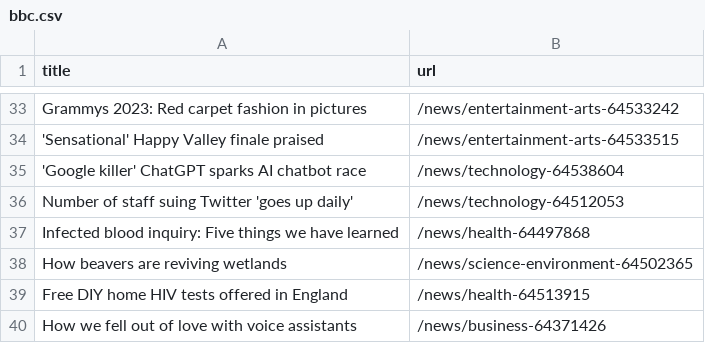
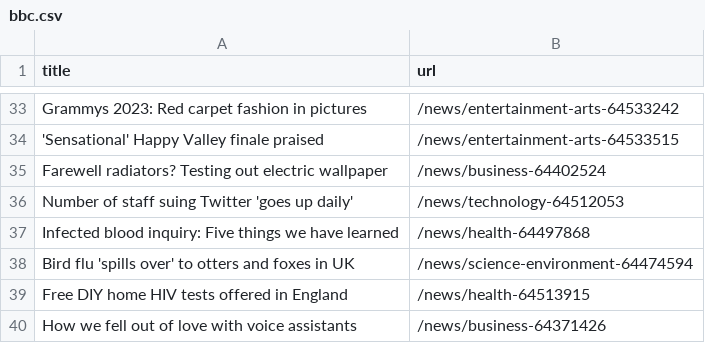
Before and after one commit to ramanshreya/automatic-scraper, a CSV file: bbc.csv, drawn as a sheet; only a part is shown, gaps mark what is left out.

```diff
--- a/bbc.csv
+++ b/bbc.csv
@@ -34,6 +34,6 @@ Grammys 2023: Red carpet fashion in pictures,/news/entertainment-arts-64533242
 'Sensational' Happy Valley finale praised,/news/entertainment-arts-64533515
-'Google killer' ChatGPT sparks AI chatbot race,/news/technology-64538604
+Farewell radiators? Testing out electric wallpaper,/news/business-64402524
 Number of staff suing Twitter 'goes up daily',/news/technology-64512053
 Infected blood inquiry: Five things we have learned,/news/health-64497868
-How beavers are reviving wetlands,/news/science-environment-64502365
+Bird flu 'spills over' to otters and foxes in UK,/news/science-environment-64474594
 Free DIY home HIV tests offered in England,/news/health-64513915
```
